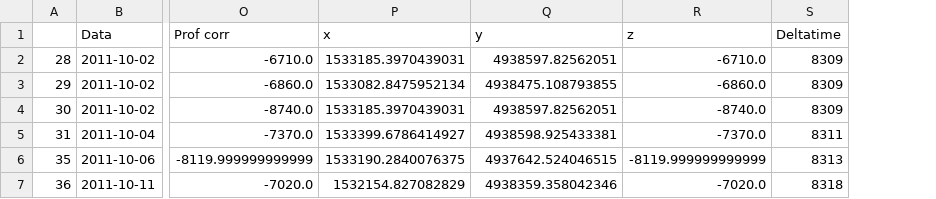
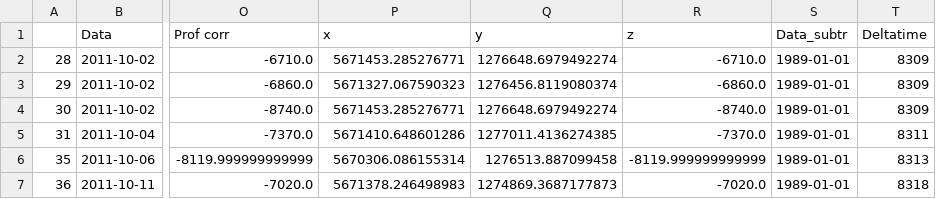
Before and after one commit to davscheno/heartquake_3D_analysis, a CSV file: Analisi terremoti/daframe_cluster_0.0000001.000000.csv, drawn as a sheet; only a part is shown, gaps mark what is left out; the diff names each change by its address in the sheet, - before the commit and + after, or states it on an @@ line.

```diff
--- a/Analisi terremoti/daframe_cluster_0.0000001.000000.csv
+++ b/Analisi terremoti/daframe_cluster_0.0000001.000000.csv
+column S (Data_subtr), rows 2-7: all 1989-01-01
-P2 (x): 1533185.3970439031
+P2 (x): 5671453.285276771
-Q2 (y): 4938597.82562051
+Q2 (y): 1276648.6979492274
-P3 (x): 1533082.8475952134
+P3 (x): 5671327.067590323
-Q3 (y): 4938475.108793855
+Q3 (y): 1276456.8119080374
-P4 (x): 1533185.3970439031
+P4 (x): 5671453.285276771
-Q4 (y): 4938597.82562051
+Q4 (y): 1276648.6979492274
-P5 (x): 1533399.6786414927
+P5 (x): 5671410.648601286
-Q5 (y): 4938598.925433381
+Q5 (y): 1277011.4136274385
-P6 (x): 1533190.2840076375
+P6 (x): 5670306.086155314
-Q6 (y): 4937642.524046515
+Q6 (y): 1276513.887099458
-P7 (x): 1532154.827082829
+P7 (x): 5671378.246498983
-Q7 (y): 4938359.358042346
+Q7 (y): 1274869.3687177873
```
Also changed, not shown: Analisi terremoti/Terremoti.csv, Analisi terremoti/daframe_cluster_1.0000000.000000.csv, 28 other files.
